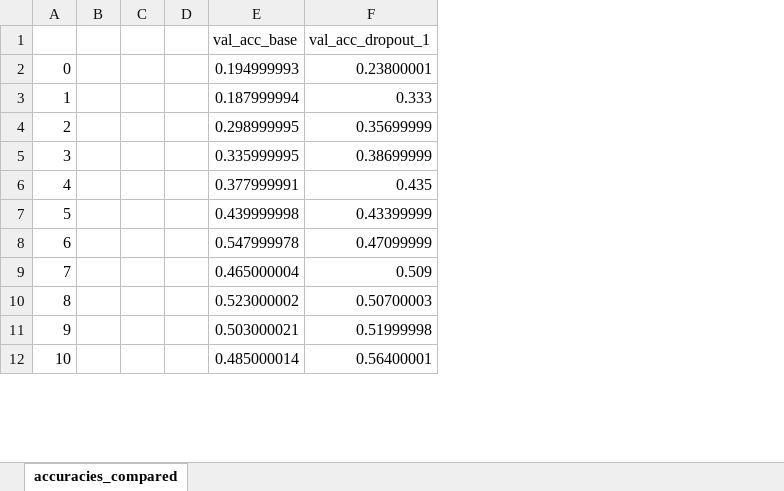
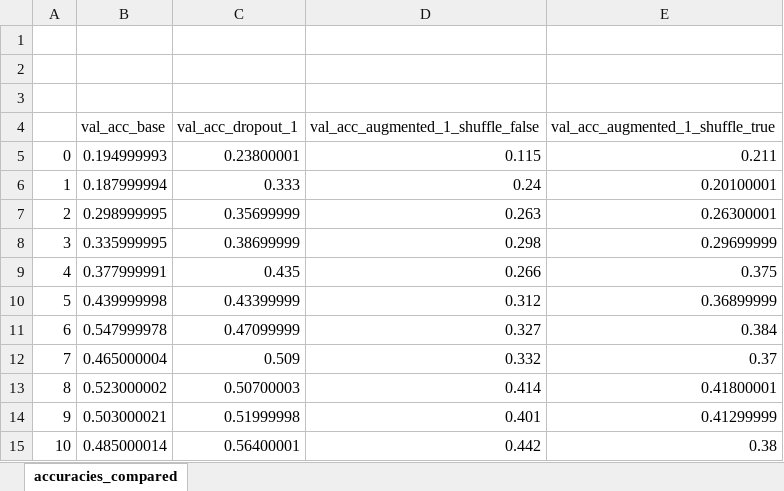
Before and after one commit to ph1001/Deep_Learning_Project_Group_10, an Excel workbook: accuracies_compared.xlsx, sheet accuracies_compared, drawn as a sheet; only a part is shown; values as stored, in another font and other column widths than the file's, no borders; charts and pictures not drawn; removed rows and columns are numbered as before the commit, all else as after; the diff names each change by its address in the sheet, - before the commit and + after, or states it on an @@ line.

```diff
--- a/accuracies_compared.xlsx (sheet accuracies_compared)
+++ b/accuracies_compared.xlsx (sheet accuracies_compared)
-column B, empty
-column C, empty
-column D, empty
+column D, rows 4-15: val_acc_augmented_1_shuffle_false | 0.115 | 0.24 | 0.263 | 0.298 | 0.266 | 0.312 | 0.327 | 0.332 | 0.414 | 0.401 | 0.442
+column E (val_acc_augmented_1_shuffle_true), rows 5-15: 0.211 | 0.20100001 | 0.26300001 | 0.29699999 | 0.375 | 0.36899999 | 0.384 | 0.37 | 0.41800001 | 0.41299999 | 0.38
+row 1: (empty)
+row 2: (empty)
+row 3: (empty)
```
Also changed, not shown: charts or pictures, 4 other files.
